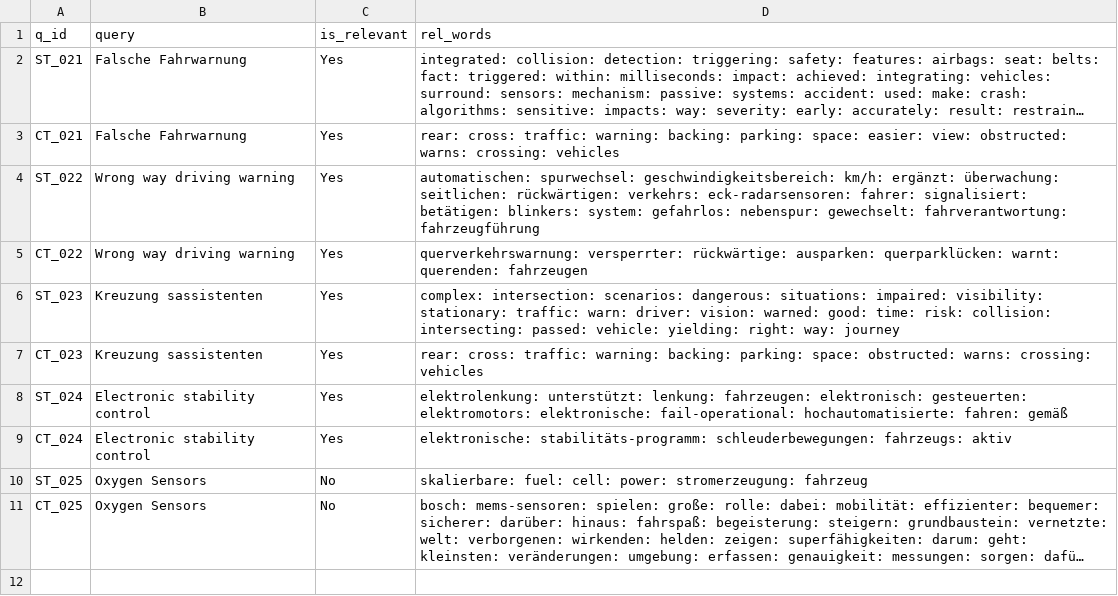
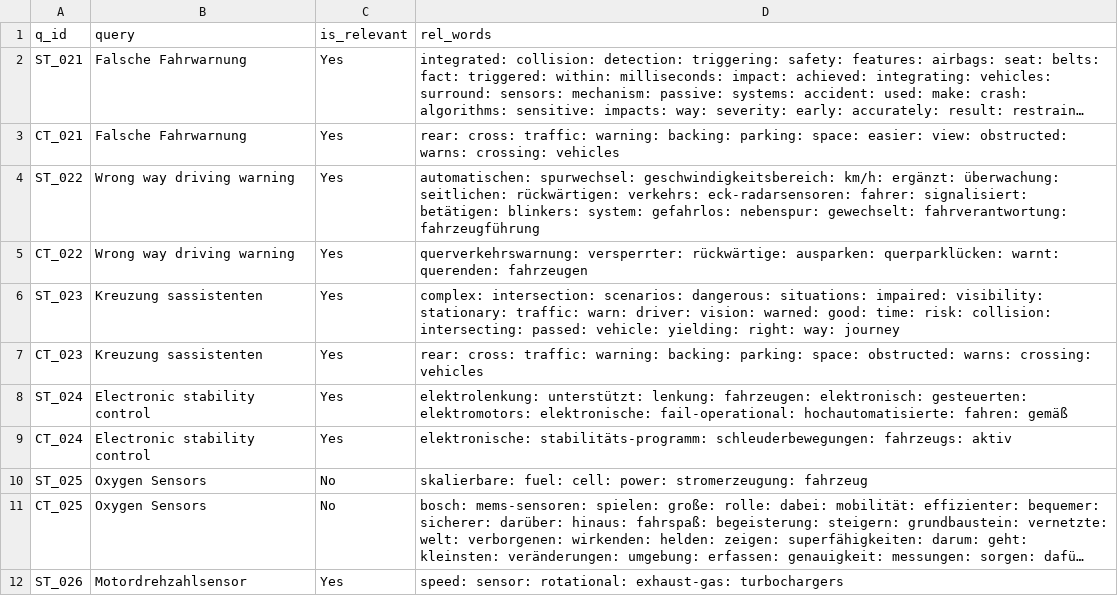
Before and after one commit to vijusudhi/cltr_web_app, a CSV file: logs/libin_c_log.csv, drawn as a sheet; long unchanged cells end in …; the diff names each change by its address in the sheet, - before the commit and + after, or states it on an @@ line.

Commit message:
User libin updating via PyGithub

```diff
--- a/logs/libin_c_log.csv
+++ b/logs/libin_c_log.csv
+row 12: ST_026 | Motordrehzahlsensor | Yes | speed: sensor: rotational: exhaust-gas: turbochargers
```
